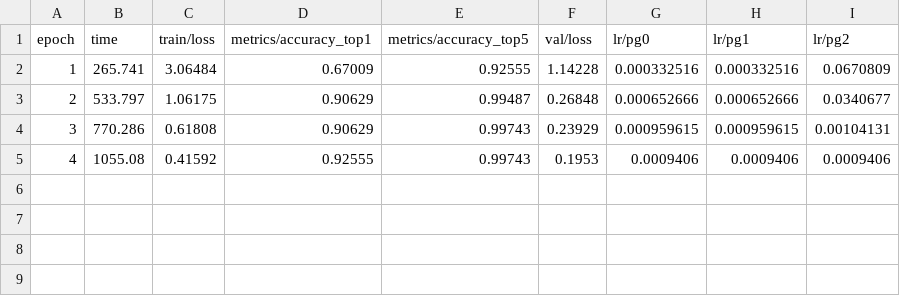
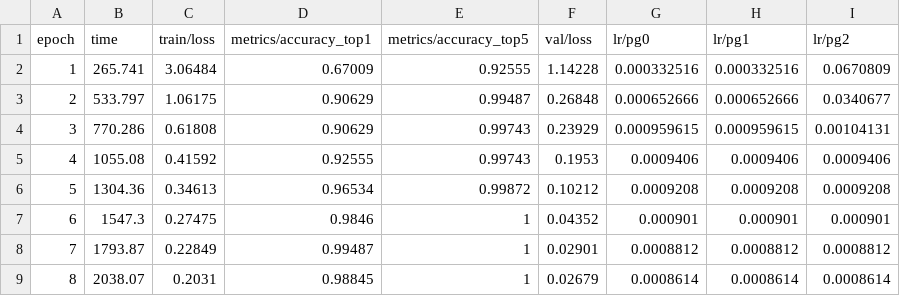
Before and after one commit to joaomanoelmoreno/soulnutri-ai-server, a CSV file: ml/soulnutri_model/results.csv, drawn as a sheet; the diff names each change by its address in the sheet, - before the commit and + after, or states it on an @@ line.

```diff
--- a/ml/soulnutri_model/results.csv
+++ b/ml/soulnutri_model/results.csv
+row 6: 5 | 1304.36 | 0.34613 | 0.96534 | 0.99872 | 0.10212 | 0.0009208 | 0.0009208 | 0.0009208
+row 7: 6 | 1547.3 | 0.27475 | 0.9846 | 1 | 0.04352 | 0.000901 | 0.000901 | 0.000901
+row 8: 7 | 1793.87 | 0.22849 | 0.99487 | 1 | 0.02901 | 0.0008812 | 0.0008812 | 0.0008812
+row 9: 8 | 2038.07 | 0.2031 | 0.98845 | 1 | 0.02679 | 0.0008614 | 0.0008614 | 0.0008614
```
Also changed, not shown: 2 other files.
